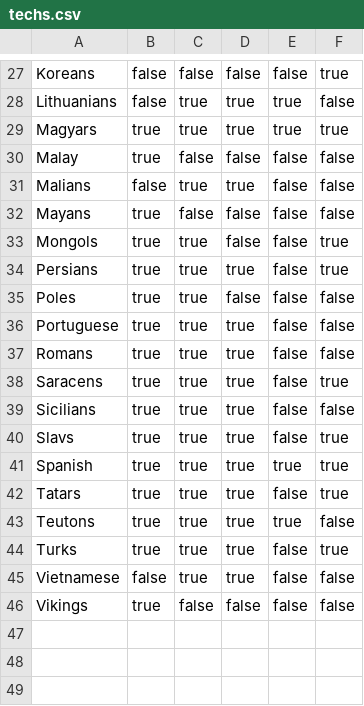
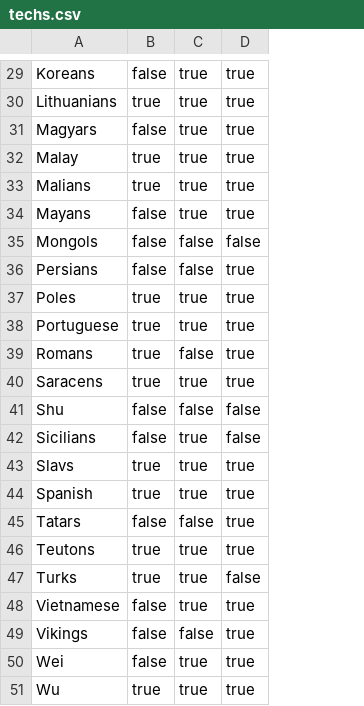
Before and after one commit to watermullins/aoe2venn, a CSV file: techs.csv, drawn as a sheet; only a part is shown, gaps mark what is left out; removed rows and columns are numbered as before the commit, all else as after; the diff covers the shown part only; the diff names each change by its address in the sheet, - before the commit and + after, or states it on an @@ line.

```diff
--- a/techs.csv
+++ b/techs.csv
-column E, rows 27-46: false | true | true | false | false | false | false | false | false | false | false | false | false | false | true | false | true | false | false | false
-column F, rows 27-46: true | false | true | false | false | false | true | true | false | false | false | true | false | true | true | true | false | true | false | false
-C29: false
+C29: true
-D29: false
+D29: true
-B30: false
+B30: true
-B31: true
+B31: false
-C32: false
+C32: true
-D32: false
+D32: true
-B33: false
+B33: true
-B34:B36: true
+B34:B36: false
-C34: false
+C34: true
-D34: false
+D34: true
-C35:C36: true
+C35:C36: false
-D37: false
+D37: true
-C39: true
+C39: false
+row 41: Shu | false | false | false
-B42: true
+B42: false
-D42: true
+D42: false
-B45: true
+B45: false
-C45: true
+C45: false
-D47: true
+D47: false
-B49: true
+B49: false
-D49: false
+D49: true
+row 50: Wei | false | true | true
+row 51: Wu | true | true | true
```
Also changed, not shown: 2 added rows and 38 edited cells elsewhere in this file, 3 other files.
